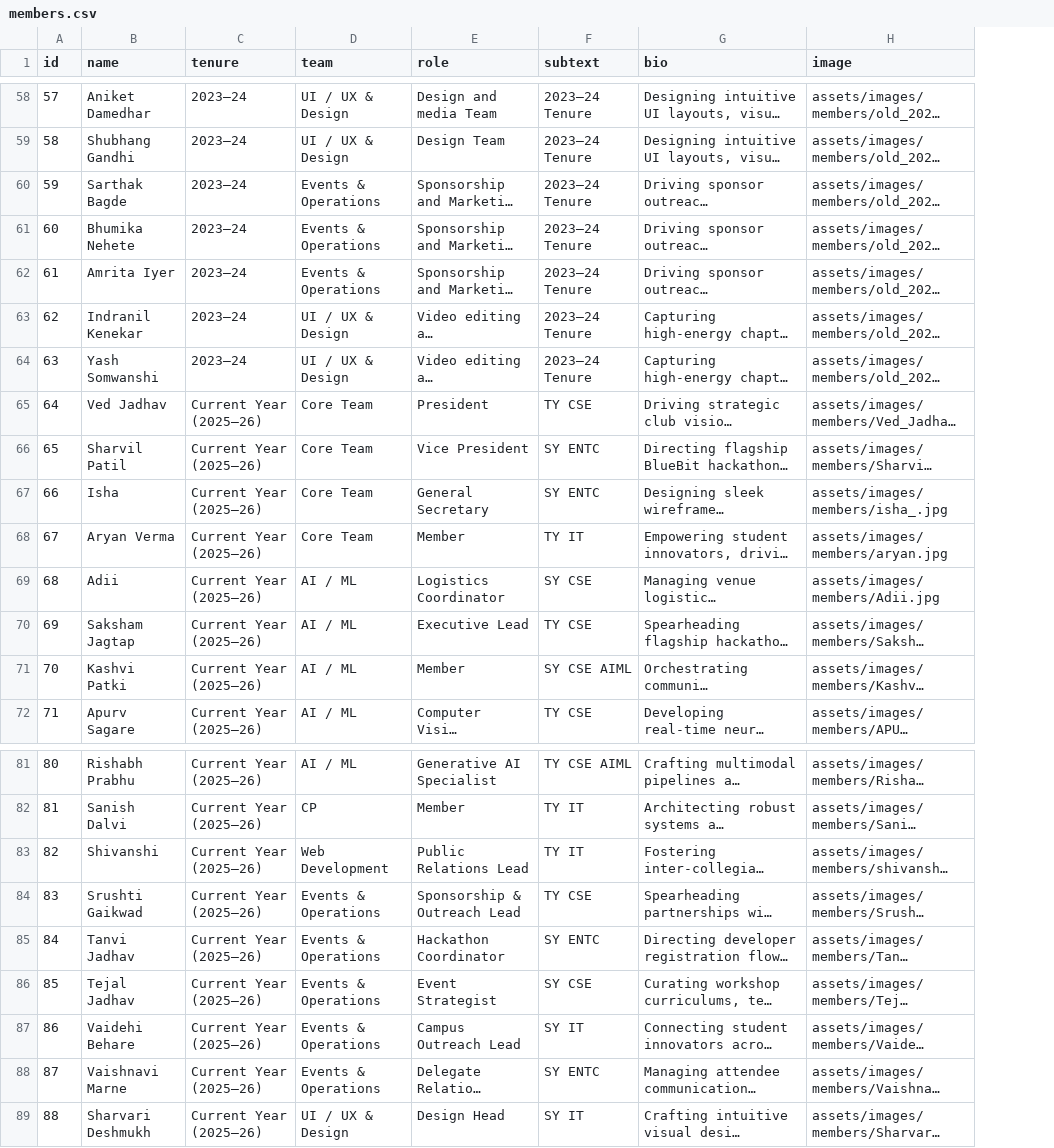
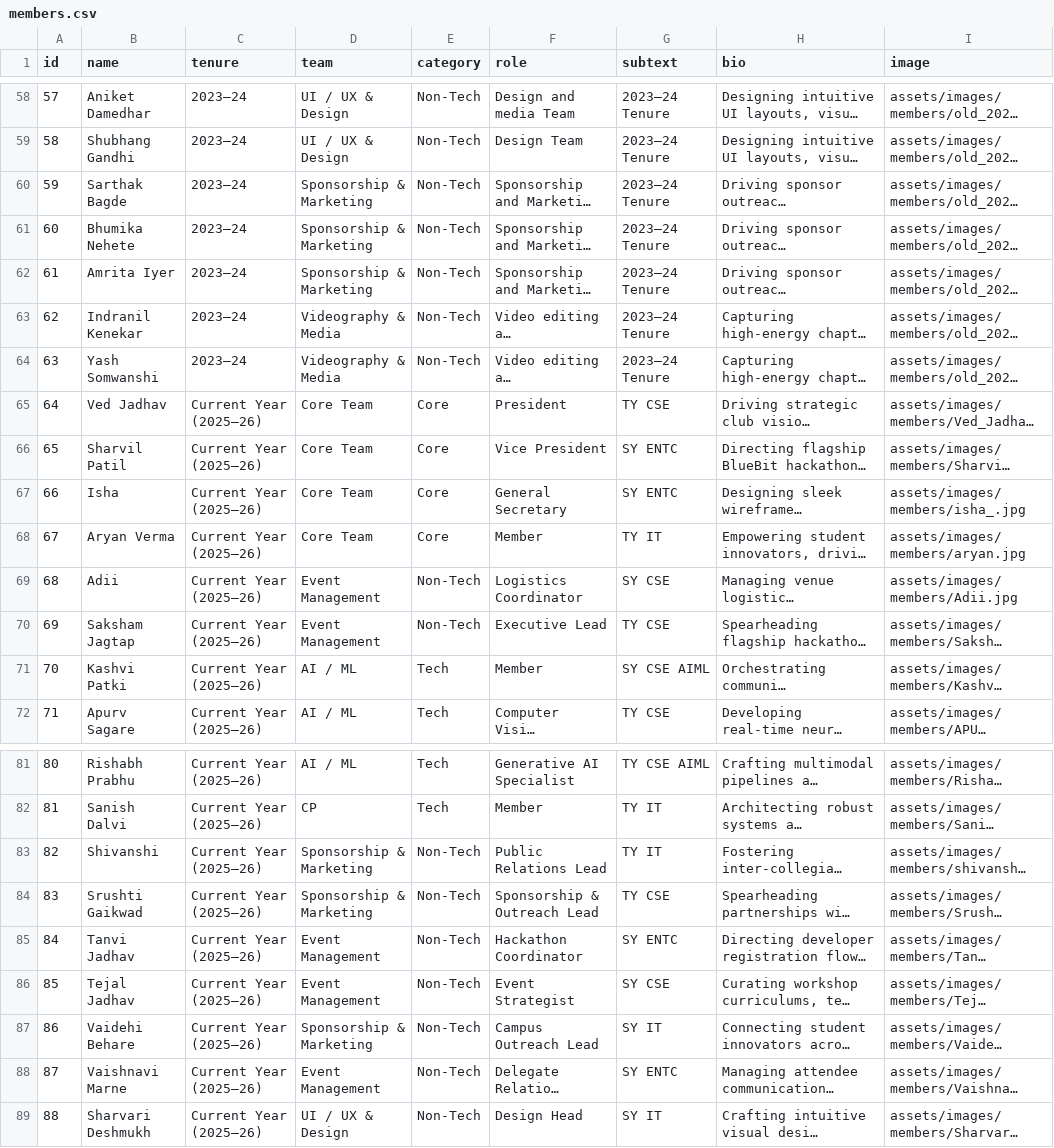
Before and after one commit to NotNirav/Website-MLSC, a CSV file: data/members.csv, drawn as a sheet; only a part is shown, gaps mark what is left out; long unchanged cells end in …; the diff covers the shown part only; the diff names each change by its address in the sheet, - before the commit and + after, or states it on an @@ line.

Commit message:
Separate Tech and Non-Tech domains and maintain Core leadership across all years

```diff
--- a/data/members.csv
+++ b/data/members.csv
+column E (category), rows 58-72: Non-Tech | Non-Tech | Non-Tech | Non-Tech | Non-Tech | Non-Tech | Non-Tech | Core | Core | Core | Core | Non-Tech | Non-Tech | Tech | Tech; rows 81-89: Tech | Tech | Non-Tech | Non-Tech | Non-Tech | Non-Tech | Non-Tech | Non-Tech | Non-Tech
-D60:D62 (team): Events & Operations
+D60:D62 (team): Sponsorship & Marketing
-D63:D64 (team): UI / UX & Design
+D63:D64 (team): Videography & Media
-D69:D70 (team): AI / ML
+D69:D70 (team): Event Management
-D83 (team): Web Development
+D83 (team): Sponsorship & Marketing
-D84 (team): Events & Operations
+D84 (team): Sponsorship & Marketing
-D85:D86 (team): Events & Operations
+D85:D86 (team): Event Management
-D87 (team): Events & Operations
+D87 (team): Sponsorship & Marketing
-D88 (team): Events & Operations
+D88 (team): Event Management
```
Also changed, not shown: 28 edited cells elsewhere in this file, 3 other files.
